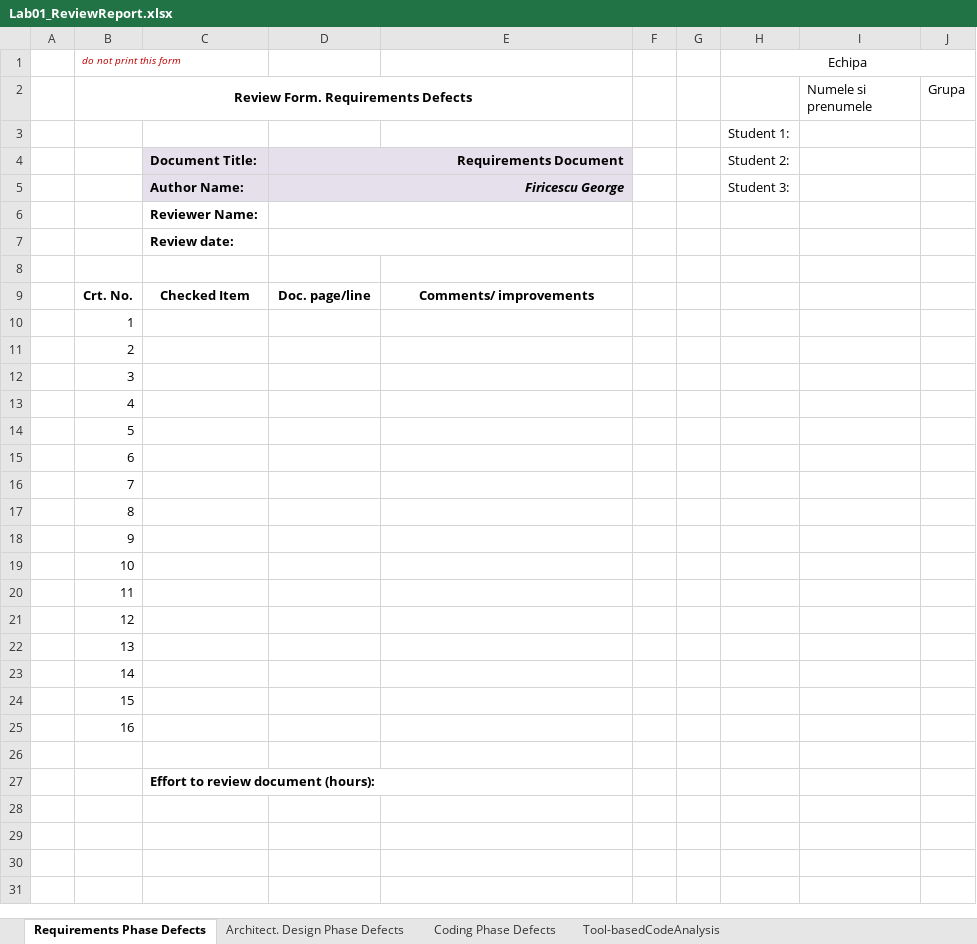
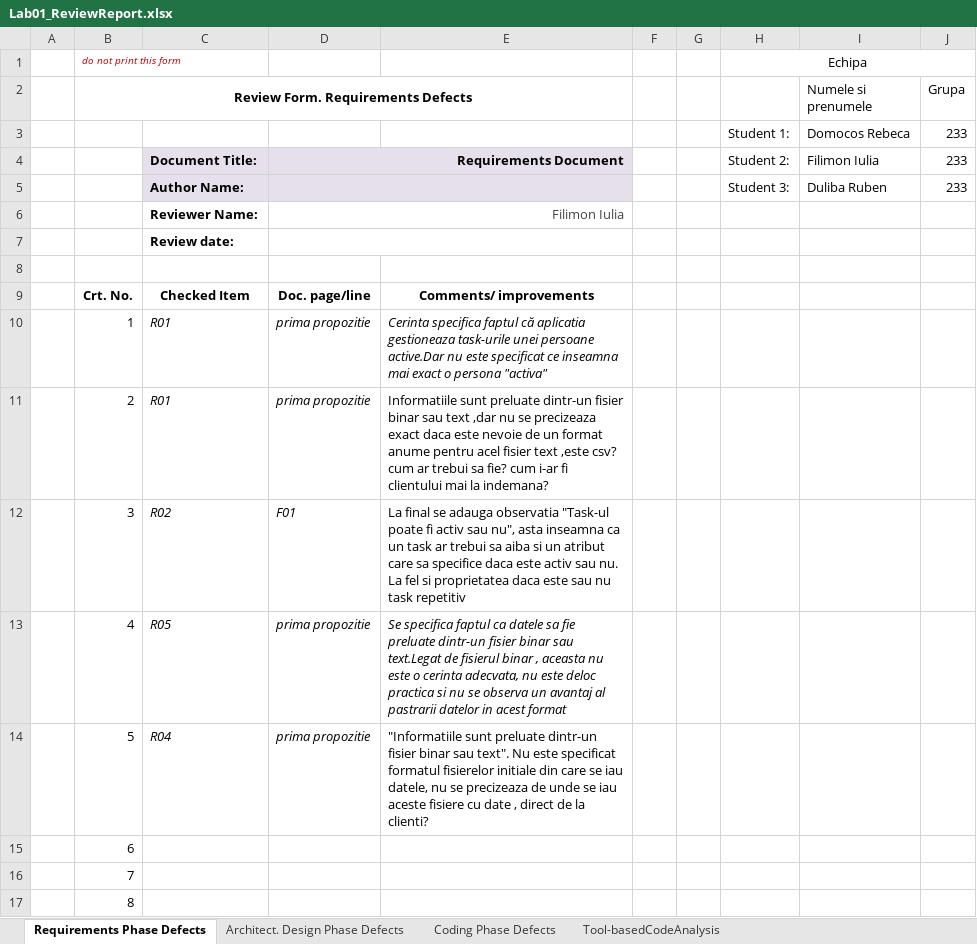
Before and after one commit to iuf26/VVSS-tasks, an Excel workbook: Docs/Lab01/Lab01_ReviewReport.xlsx, sheet Requirements Phase Defects, drawn as a sheet; only a part is shown; the shorter side is filled out with more unchanged rows; values as stored, in another font and other column widths than the file's, no borders; removed rows and columns are numbered as before the commit, all else as after; the diff names each change by its address in the sheet, - before the commit and + after, or states it on an @@ line.

Commit message:
added actualized review report xsls

```diff
--- a/Docs/Lab01/Lab01_ReviewReport.xlsx (sheet Requirements Phase Defects)
+++ b/Docs/Lab01/Lab01_ReviewReport.xlsx (sheet Requirements Phase Defects)
-row 3:  |  |  |  |  |  |  | Student 1:
+row 3:  |  |  |  |  |  |  | Student 1: | Domocos Rebeca | 233
-I4 (Numele si prenumele): (empty)
+I4 (Numele si prenumele): Filimon Iulia
-J4 (Grupa): (empty)
+J4 (Grupa): 233
-row 5:  |  | Author Name: | Firicescu George |  |  |  | Student 3:
-row 6:  |  | Reviewer Name:
+row 5:  |  | Author Name: |  |  |  |  | Student 3: | Duliba Ruben | 233
+row 6:  |  | Reviewer Name: | Filimon Iulia
-C10:C11: (empty)
+C10:C11: R01
-D10:D11: (empty)
+D10:D11: prima propozitie
-E10: (empty)
+E10: Cerinta specifica faptul că aplicatia gestioneaza task-urile unei persoane active.Dar nu este specificat ce inseamna mai exact o persona "activa"
-E11: (empty)
+E11: Informatiile sunt preluate dintr-un fisier binar sau text ,dar nu se precizeaza exact daca este nevoie de un format anume pentru acel fisier text ,este csv? cum ar trebui sa fie? cum i-ar fi clientului mai la indemana?
-C12: (empty)
+C12: R02
-D12: (empty)
+D12: F01
-E12: (empty)
+E12: La final se adauga observatia "Task-ul poate fi activ sau nu", asta inseamna ca un task ar trebui sa aiba si un atribut care sa specifice daca este activ sau nu. La fel si proprietatea daca este sau nu task repetitiv
-C13: (empty)
+C13: R05
-D13:D14: (empty)
+D13:D14: prima propozitie
-E13: (empty)
+E13: Se specifica faptul ca datele sa fie preluate dintr-un fisier binar sau text.Legat de fisierul binar , aceasta nu este o cerinta adecvata, nu este deloc practica si nu se observa un avantaj al pastrarii datelor in acest format
-C14: (empty)
+C14: R04
-E14: (empty)
+E14: "Informatiile sunt preluate dintr-un fisier binar sau text". Nu este specificat formatul fisierelor initiale din care se iau datele, nu se precizeaza de unde se iau aceste fisiere cu date , direct de la clienti?
```
Also changed, not shown: sheet Tool-basedCodeAnalysis, sheet Coding Phase Defects, sheet Architect. Design Phase Defects.
